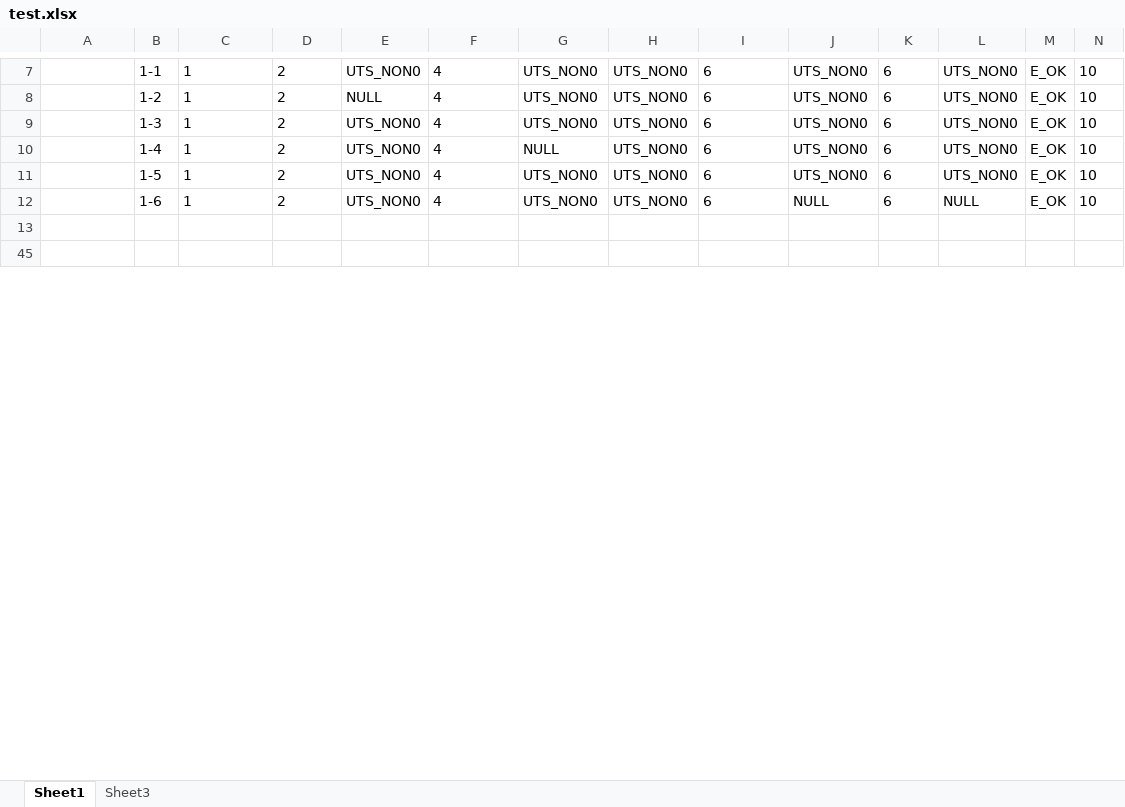
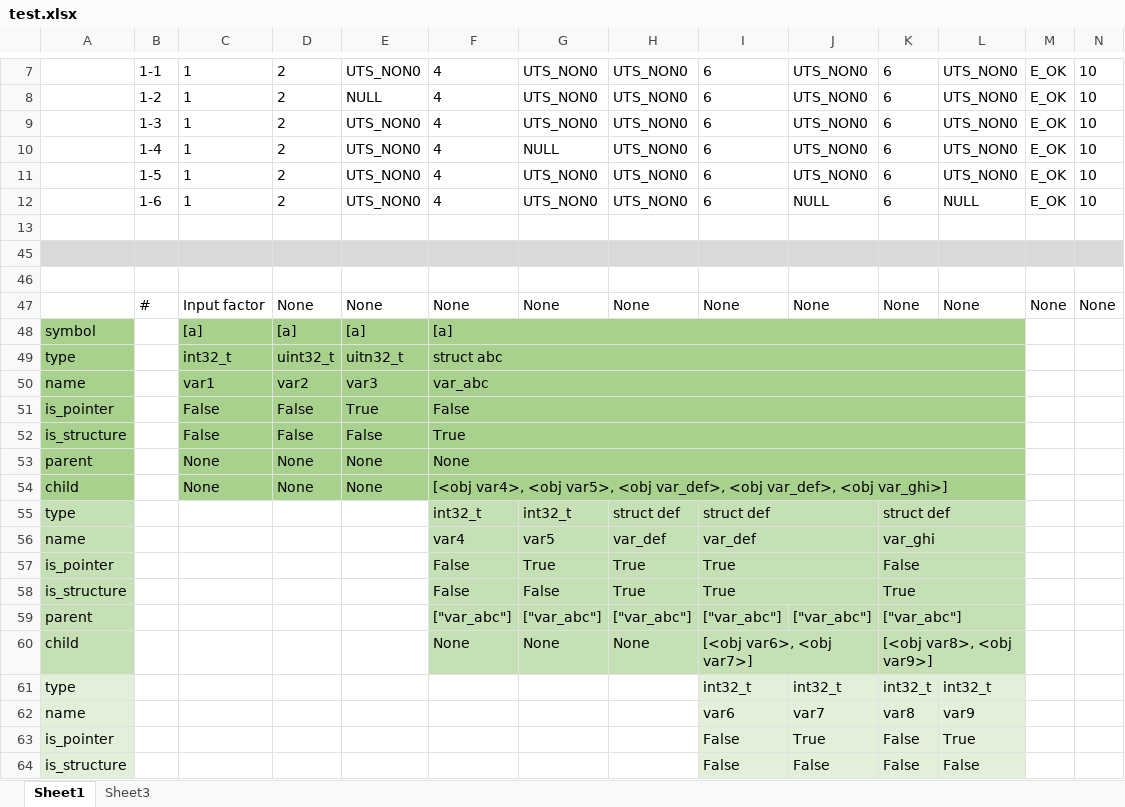
Before and after one commit to lnquang2496/ut_auto, an Excel workbook: data/test.xlsx, sheet Sheet1, drawn as a sheet; only a part is shown, gaps mark what is left out; values as stored, in another font and other column widths than the file's, no borders; rows hold the shown columns only; the diff covers the shown part only; the diff names each change by its address in the sheet, - before the commit and + after, or states it on an @@ line.

```diff
--- a/data/test.xlsx (sheet Sheet1)
+++ b/data/test.xlsx (sheet Sheet1)
-A45:N45 fill: none
+A45:N45 fill: #D9D9D9
+row 46: (empty)
+row 47:  | # | Input factor | None | None | None | None | None | None | None | None | None | None | None
+row 48: symbol |  | [a] | [a] | [a] | [a]
+row 49: type |  | int32_t | uint32_t | uitn32_t | struct abc
+row 50: name |  | var1 | var2 | var3 | var_abc
+row 51: is_pointer |  | False | False | True | False
+row 52: is_structure |  | False | False | False | True
+row 53: parent |  | None | None | None | None
+row 54: child |  | None | None | None | [<obj var4>, <obj var5>, <obj var_def>, <obj var_def>, <obj var_ghi>]
+row 55: type |  |  |  |  | int32_t | int32_t | struct def | struct def |  | struct def
+row 56: name |  |  |  |  | var4 | var5 | var_def | var_def |  | var_ghi
+row 57: is_pointer |  |  |  |  | False | True | True | True |  | False
+row 58: is_structure |  |  |  |  | False | False | True | True |  | True
+row 59: parent |  |  |  |  | ["var_abc"] | ["var_abc"] | ["var_abc"] | ["var_abc"] | ["var_abc"] | ["var_abc"]
+row 60: child |  |  |  |  | None | None | None | [<obj var6>, <obj var7>] |  | [<obj var8>, <obj var9>]
+row 61: type |  |  |  |  |  |  |  | int32_t | int32_t | int32_t | int32_t
+row 62: name |  |  |  |  |  |  |  | var6 | var7 | var8 | var9
+row 63: is_pointer |  |  |  |  |  |  |  | False | True | False | True
+row 64: is_structure |  |  |  |  |  |  |  | False | False | False | False
```
Also changed, not shown: 4 added rows, 4 removed rows, 6 edited cells, cell formats and merged cells elsewhere in this sheet, 3 other files.
